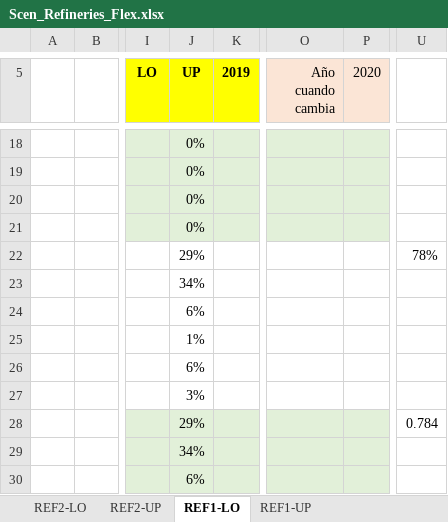
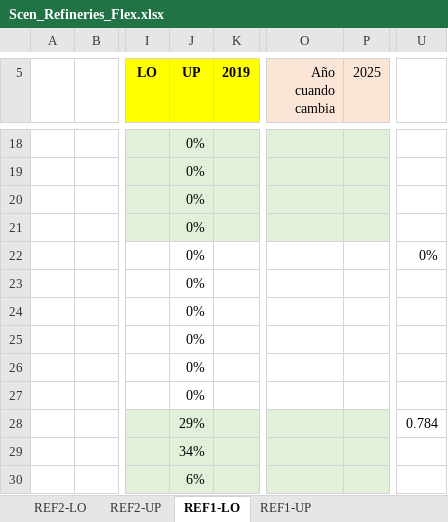
Before and after one commit to UIS-ECP/TIMES-UIS-v1-Nov, an Excel workbook: SuppXLS/Scen_Refineries_Flex.xlsx, sheet REF1-LO, drawn as a sheet; only a part is shown, gaps mark what is left out; values as stored, in another font and other column widths than the file's, no borders; the diff names each change by its address in the sheet, - before the commit and + after, or states it on an @@ line.

```diff
--- a/SuppXLS/Scen_Refineries_Flex.xlsx (sheet REF1-LO)
+++ b/SuppXLS/Scen_Refineries_Flex.xlsx (sheet REF1-LO)
-P5: 2020
+P5: 2025
-J22 (UP): 29%
+J22 (UP): 0%
-U22: 78%
+U22: 0%
-J23 (UP): 34%
+J23 (UP): 0%
-J24 (UP): 6%
+J24 (UP): 0%
-J25 (UP): 1%
+J25 (UP): 0%
-J26 (UP): 6%
+J26 (UP): 0%
-J27 (UP): 3%
+J27 (UP): 0%
```
Also changed, not shown: sheet REF2-UP, sheet REF2-LO, sheet REF1-UP, DataBases/BI - Soporte Declaración de Producción GLP 2022-2026.xlsx, SubRES_TMPL/SubRES_R_Posibles.xlsx, 11 other files.
